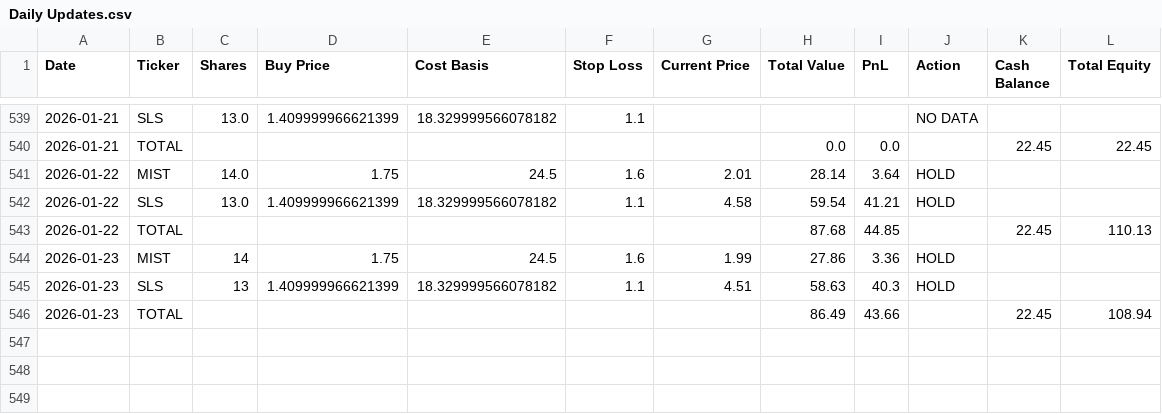
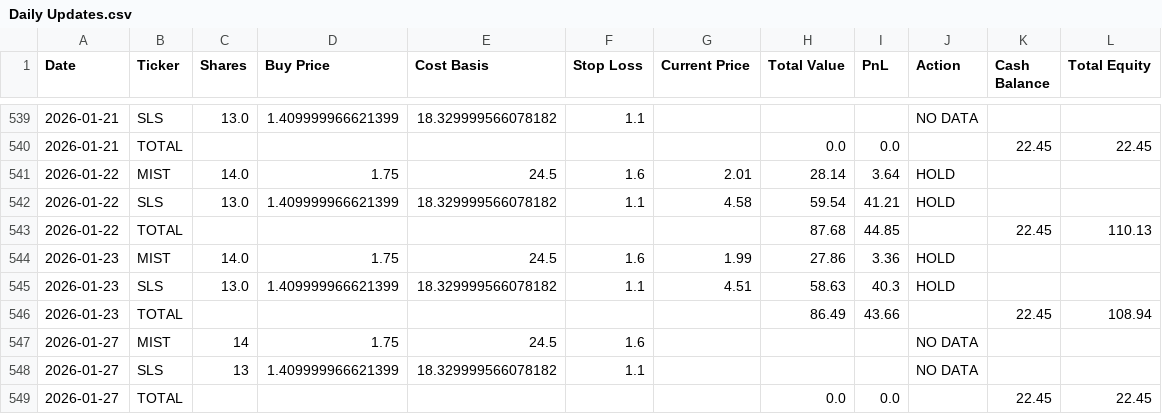
Before and after one commit to rpatil524/ChatGPT-Micro-Cap-Experiment, a CSV file: Scripts and CSV Files/Daily Updates.csv, drawn as a sheet; only a part is shown, gaps mark what is left out.

```diff
--- a/Scripts and CSV Files/Daily Updates.csv
+++ b/Scripts and CSV Files/Daily Updates.csv
@@ -543,4 +543,7 @@ Date,Ticker,Shares,Buy Price,Cost Basis,Stop Loss,Current Price,Total Value,PnL,
 2026-01-22,TOTAL,,,,,,87.68,44.85,,22.45,110.13
-2026-01-23,MIST,14,1.75,24.5,1.6,1.99,27.86,3.36,HOLD,,
-2026-01-23,SLS,13,1.409999966621399,18.329999566078182,1.1,4.51,58.63,40.3,HOLD,,
+2026-01-23,MIST,14.0,1.75,24.5,1.6,1.99,27.86,3.36,HOLD,,
+2026-01-23,SLS,13.0,1.409999966621399,18.329999566078182,1.1,4.51,58.63,40.3,HOLD,,
 2026-01-23,TOTAL,,,,,,86.49,43.66,,22.45,108.94
+2026-01-27,MIST,14,1.75,24.5,1.6,,,,NO DATA,,
+2026-01-27,SLS,13,1.409999966621399,18.329999566078182,1.1,,,,NO DATA,,
+2026-01-27,TOTAL,,,,,,0.0,0.0,,22.45,22.45
```
Also changed, not shown: 1 other file.
